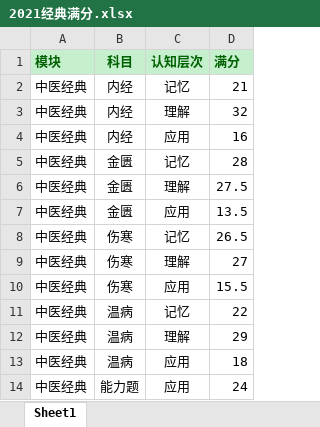
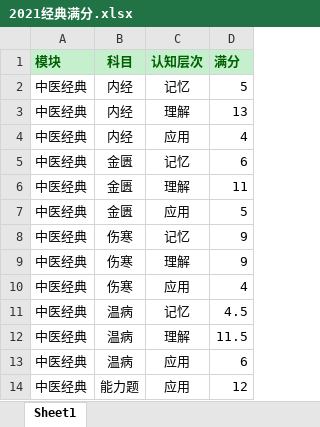
Before and after one commit to tang-guoxin/webapp, an Excel workbook: data/2021经典满分.xlsx, sheet Sheet1, drawn as a sheet; values as stored, in another font and other column widths than the file's, no borders; the diff names each change by its address in the sheet, - before the commit and + after, or states it on an @@ line.

Commit message:
add

```diff
--- a/data/2021经典满分.xlsx (sheet Sheet1)
+++ b/data/2021经典满分.xlsx (sheet Sheet1)
-D2 (满分): 21
+D2 (满分): 5
-D3 (满分): 32
+D3 (满分): 13
-D4 (满分): 16
+D4 (满分): 4
-D5 (满分): 28
+D5 (满分): 6
-D6 (满分): 27.5
+D6 (满分): 11
-D7 (满分): 13.5
+D7 (满分): 5
-D8 (满分): 26.5
+D8 (满分): 9
-D9 (满分): 27
+D9 (满分): 9
-D10 (满分): 15.5
+D10 (满分): 4
-D11 (满分): 22
+D11 (满分): 4.5
-D12 (满分): 29
+D12 (满分): 11.5
-D13 (满分): 18
+D13 (满分): 6
-D14 (满分): 24
+D14 (满分): 12
```
